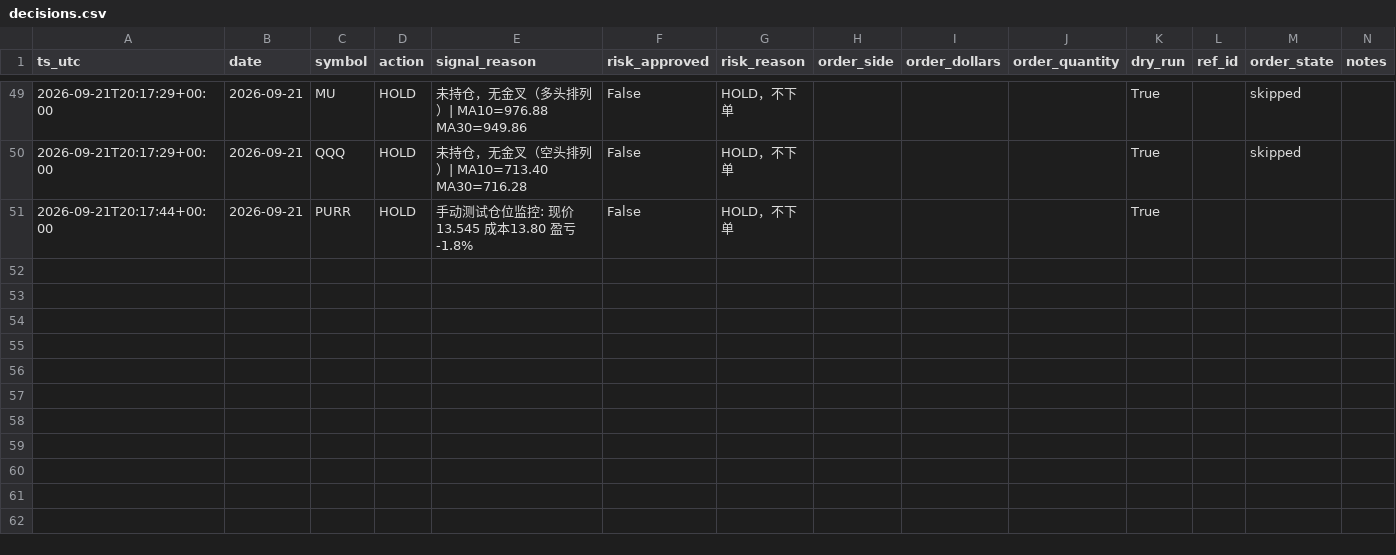
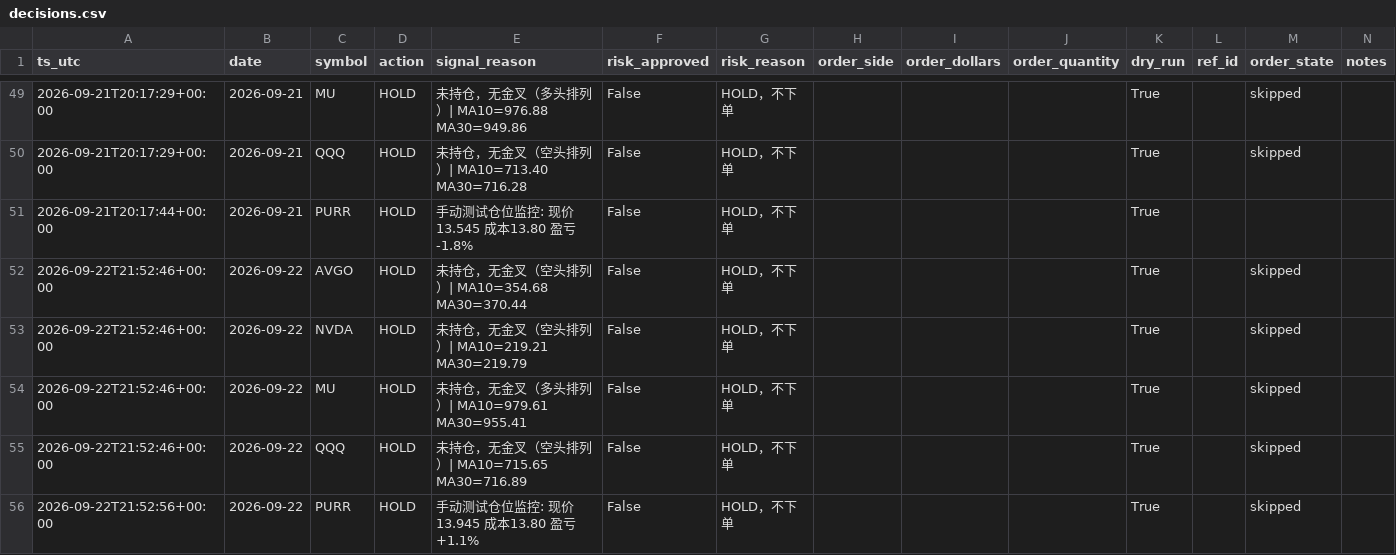
Before and after one commit to Lilylu0718/robinhood, a CSV file: decisions.csv, drawn as a sheet; only a part is shown, gaps mark what is left out; the diff names each change by its address in the sheet, - before the commit and + after, or states it on an @@ line.

```diff
--- a/decisions.csv
+++ b/decisions.csv
+row 52: 2026-09-22T21:52:46+00:00 | 2026-09-22 | AVGO | HOLD | 未持仓，无金叉（空头排列）| MA10=354.68 MA30=370.44 | False | HOLD，不下单 |  |  |  | True |  | skipped
+row 53: 2026-09-22T21:52:46+00:00 | 2026-09-22 | NVDA | HOLD | 未持仓，无金叉（空头排列）| MA10=219.21 MA30=219.79 | False | HOLD，不下单 |  |  |  | True |  | skipped
+row 54: 2026-09-22T21:52:46+00:00 | 2026-09-22 | MU | HOLD | 未持仓，无金叉（多头排列）| MA10=979.61 MA30=955.41 | False | HOLD，不下单 |  |  |  | True |  | skipped
+row 55: 2026-09-22T21:52:46+00:00 | 2026-09-22 | QQQ | HOLD | 未持仓，无金叉（空头排列）| MA10=715.65 MA30=716.89 | False | HOLD，不下单 |  |  |  | True |  | skipped
+row 56: 2026-09-22T21:52:56+00:00 | 2026-09-22 | PURR | HOLD | 手动测试仓位监控: 现价13.945 成本13.80 盈亏+1.1% | False | HOLD，不下单 |  |  |  | True |  | skipped
```
Also changed, not shown: equity.csv, 1 other file.
